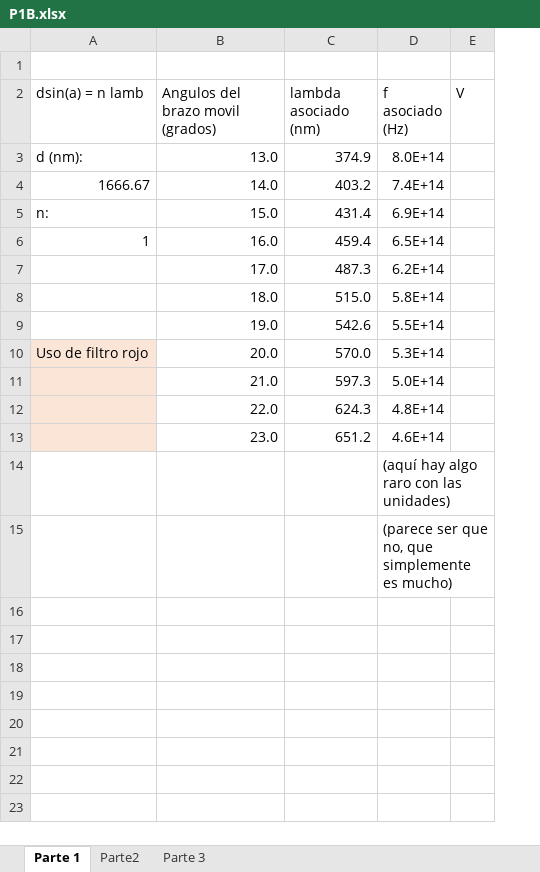
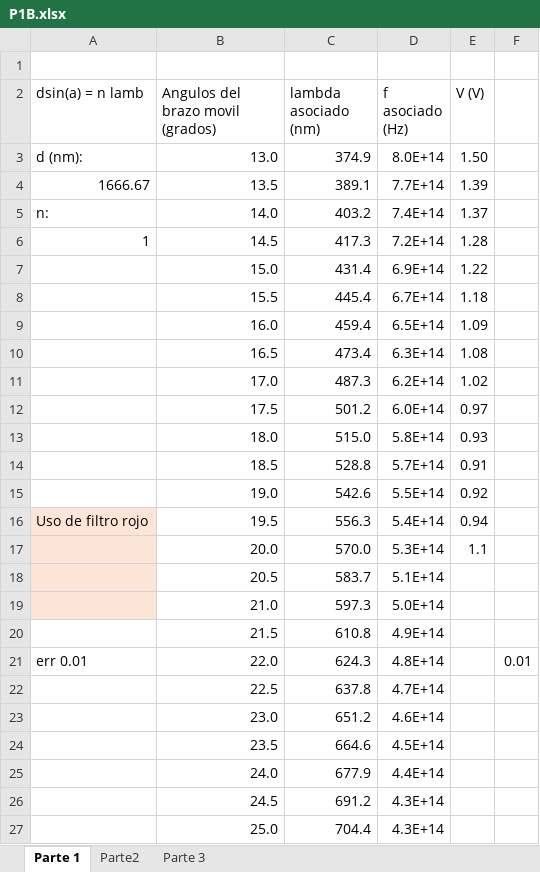
Before and after one commit to mp8ivan/T-cnicas-experimentales-II, an Excel workbook: Bloque Cuantica-Estadistica/P1B/P1B.xlsx, sheet Parte 1, drawn as a sheet; values as stored, in another font and other column widths than the file's, no borders; charts and pictures not drawn; removed rows and columns are numbered as before the commit, all else as after; the diff names each change by its address in the sheet, - before the commit and + after, or states it on an @@ line.

```diff
--- a/Bloque Cuantica-Estadistica/P1B/P1B.xlsx (sheet Parte 1)
+++ b/Bloque Cuantica-Estadistica/P1B/P1B.xlsx (sheet Parte 1)
-column E (V), empty
+column E (V (V)), row 3: 1.50; row 5: 1.37; row 7: 1.22; row 9: 1.09; row 11: 1.02; row 13: 0.93; row 15: 0.92; row 17: 1.1
+column F, row 21: 0.01
+row 4: 1666.67 | 13.5 | 389.1 | 7.7E+14 | 1.39
-A5 (dsin(a) = n lamb): 1666.67
+A5 (dsin(a) = n lamb): n:
+row 6: 1 | 14.5 | 417.3 | 7.2E+14 | 1.28
-A7 (dsin(a) = n lamb): n:
+A7 (dsin(a) = n lamb): (empty)
+row 8:  | 15.5 | 445.4 | 6.7E+14 | 1.18
-A9 (dsin(a) = n lamb): 1
+A9 (dsin(a) = n lamb): (empty)
+row 10:  | 16.5 | 473.4 | 6.3E+14 | 1.08
+row 12:  | 17.5 | 501.2 | 6.0E+14 | 0.97
+row 14:  | 18.5 | 528.8 | 5.7E+14 | 0.91
+row 16: Uso de filtro rojo | 19.5 | 556.3 | 5.4E+14 | 0.94
-A17 (dsin(a) = n lamb): Uso de filtro rojo
+A17 (dsin(a) = n lamb): (empty)
+row 18:  | 20.5 | 583.7 | 5.1E+14
+row 20:  | 21.5 | 610.8 | 4.9E+14
-A21 (dsin(a) = n lamb): (empty)
+A21 (dsin(a) = n lamb): err 0.01
-A21 fill: #FBE5D6
+A21 fill: none
+row 22:  | 22.5 | 637.8 | 4.7E+14
-A23 fill: #FBE5D6
+A23 fill: none
-row 14:  |  |  | (aquí hay algo raro con las unidades)
-row 15:  |  |  | (parece ser que no, que simplemente es mucho)
+row 24:  | 23.5 | 664.6 | 4.5E+14
+row 25:  | 24.0 | 677.9 | 4.4E+14
+row 26:  | 24.5 | 691.2 | 4.3E+14
+row 27:  | 25.0 | 704.4 | 4.3E+14
```
Also changed, not shown: formulas that keep their value, charts or pictures, 9 other files.
